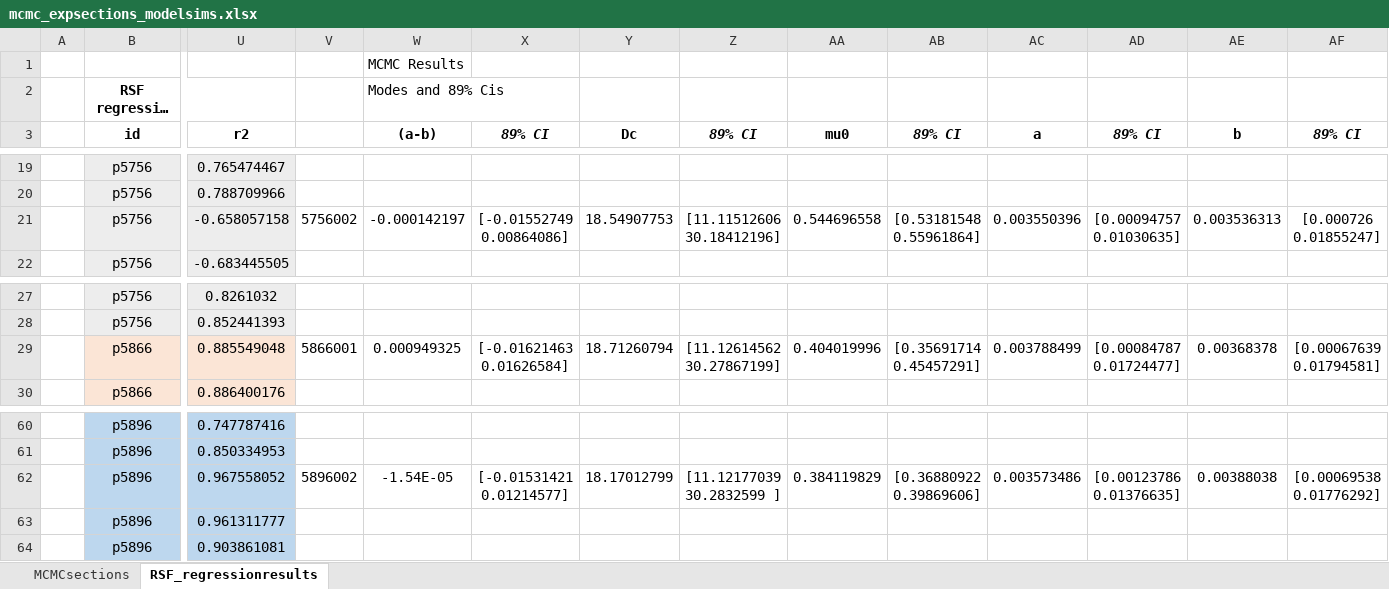
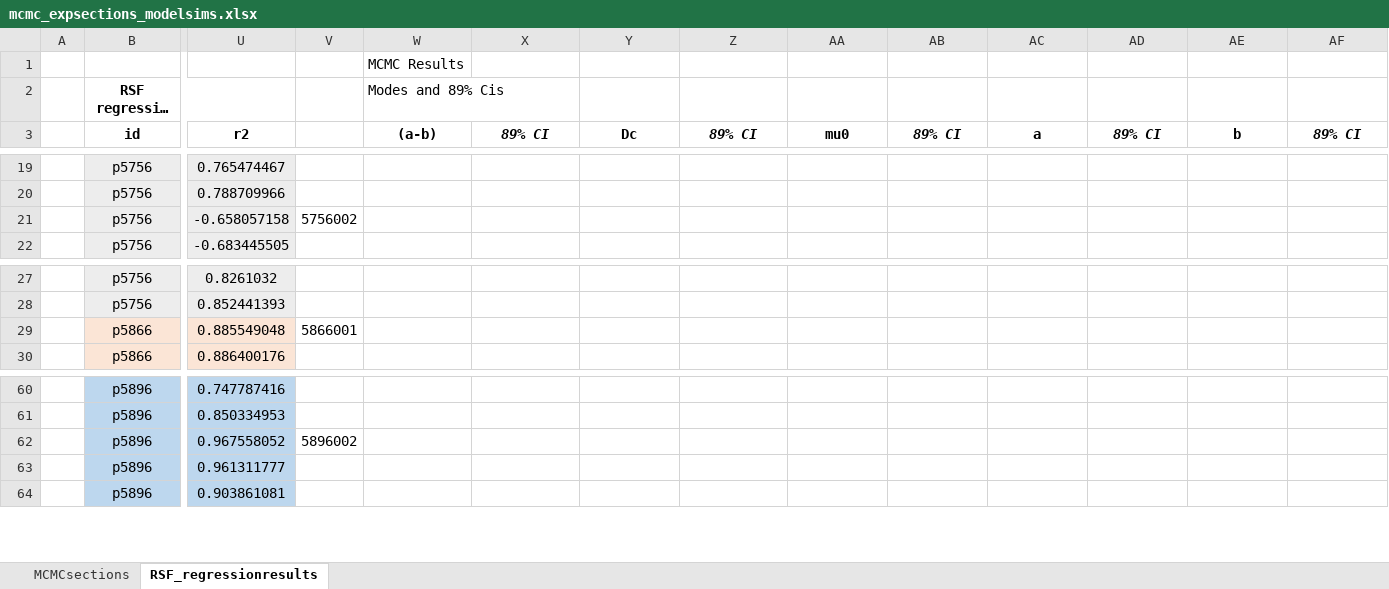
Before and after one commit to pnnl/MCRASTA, an Excel workbook: docs/mcmc_expsections_modelsims.xlsx, sheet RSF_regressionresults, drawn as a sheet; only a part is shown, gaps mark what is left out; long unchanged cells end in …; values as stored, in another font and other column widths than the file's, no borders; the diff covers the shown part only; the diff names each change by its address in the sheet, - before the commit and + after, or states it on an @@ line.

```diff
--- a/docs/mcmc_expsections_modelsims.xlsx (sheet RSF_regressionresults)
+++ b/docs/mcmc_expsections_modelsims.xlsx (sheet RSF_regressionresults)
-W21 ((a-b)): -0.000142197
+W21 ((a-b)): (empty)
-X21 (89% CI): [-0.01552749 0.00864086]
+X21 (89% CI): (empty)
-Y21 (Dc): 18.54907753
+Y21 (Dc): (empty)
-Z21 (89% CI): [11.11512606 30.18412196]
+Z21 (89% CI): (empty)
-AA21 (mu0): 0.544696558
+AA21 (mu0): (empty)
-AB21 (89% CI): [0.53181548 0.55961864]
+AB21 (89% CI): (empty)
-AC21 (a): 0.003550396
+AC21 (a): (empty)
-AD21 (89% CI): [0.00094757 0.01030635]
+AD21 (89% CI): (empty)
-AE21 (b): 0.003536313
+AE21 (b): (empty)
-AF21 (89% CI): [0.000726 0.01855247]
+AF21 (89% CI): (empty)
-W29 ((a-b)): 0.000949325
+W29 ((a-b)): (empty)
-X29 (89% CI): [-0.01621463 0.01626584]
+X29 (89% CI): (empty)
-Y29 (Dc): 18.71260794
+Y29 (Dc): (empty)
-Z29 (89% CI): [11.12614562 30.27867199]
+Z29 (89% CI): (empty)
-AA29 (mu0): 0.404019996
+AA29 (mu0): (empty)
-AB29 (89% CI): [0.35691714 0.45457291]
+AB29 (89% CI): (empty)
-AC29 (a): 0.003788499
+AC29 (a): (empty)
-AD29 (89% CI): [0.00084787 0.01724477]
+AD29 (89% CI): (empty)
-AE29 (b): 0.00368378
+AE29 (b): (empty)
-AF29 (89% CI): [0.00067639 0.01794581]
+AF29 (89% CI): (empty)
-W62 ((a-b)): -1.54E-05
+W62 ((a-b)): (empty)
-X62 (89% CI): [-0.01531421 0.01214577]
+X62 (89% CI): (empty)
-Y62 (Dc): 18.17012799
+Y62 (Dc): (empty)
-Z62 (89% CI): [11.12177039 30.2832599 ]
+Z62 (89% CI): (empty)
-AA62 (mu0): 0.384119829
+AA62 (mu0): (empty)
-AB62 (89% CI): [0.36880922 0.39869606]
+AB62 (89% CI): (empty)
-AC62 (a): 0.003573486
+AC62 (a): (empty)
-AD62 (89% CI): [0.00123786 0.01376635]
+AD62 (89% CI): (empty)
-AE62 (b): 0.00388038
+AE62 (b): (empty)
-AF62 (89% CI): [0.00069538 0.01776292]
+AF62 (89% CI): (empty)
```
Also changed, not shown: 1 added row, 1 removed row and 70 edited cells elsewhere in this sheet.
